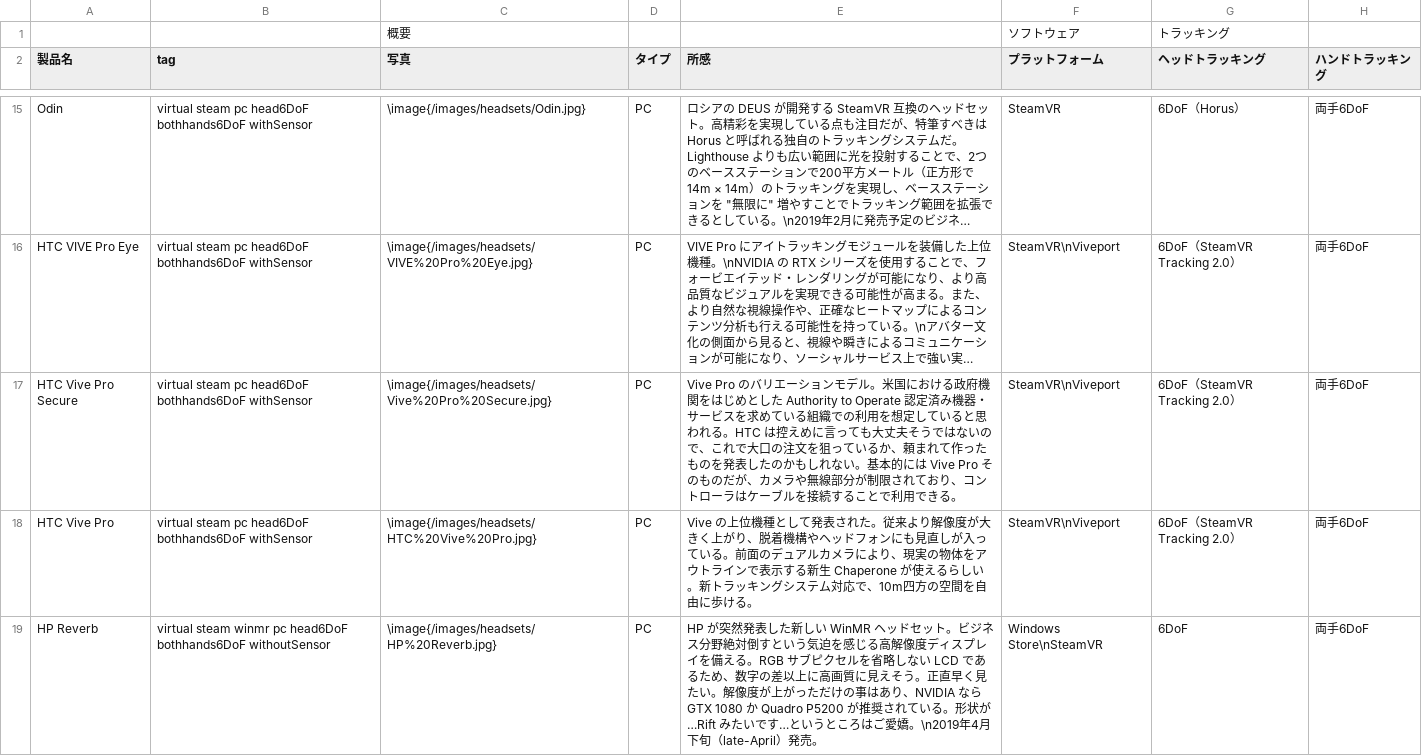
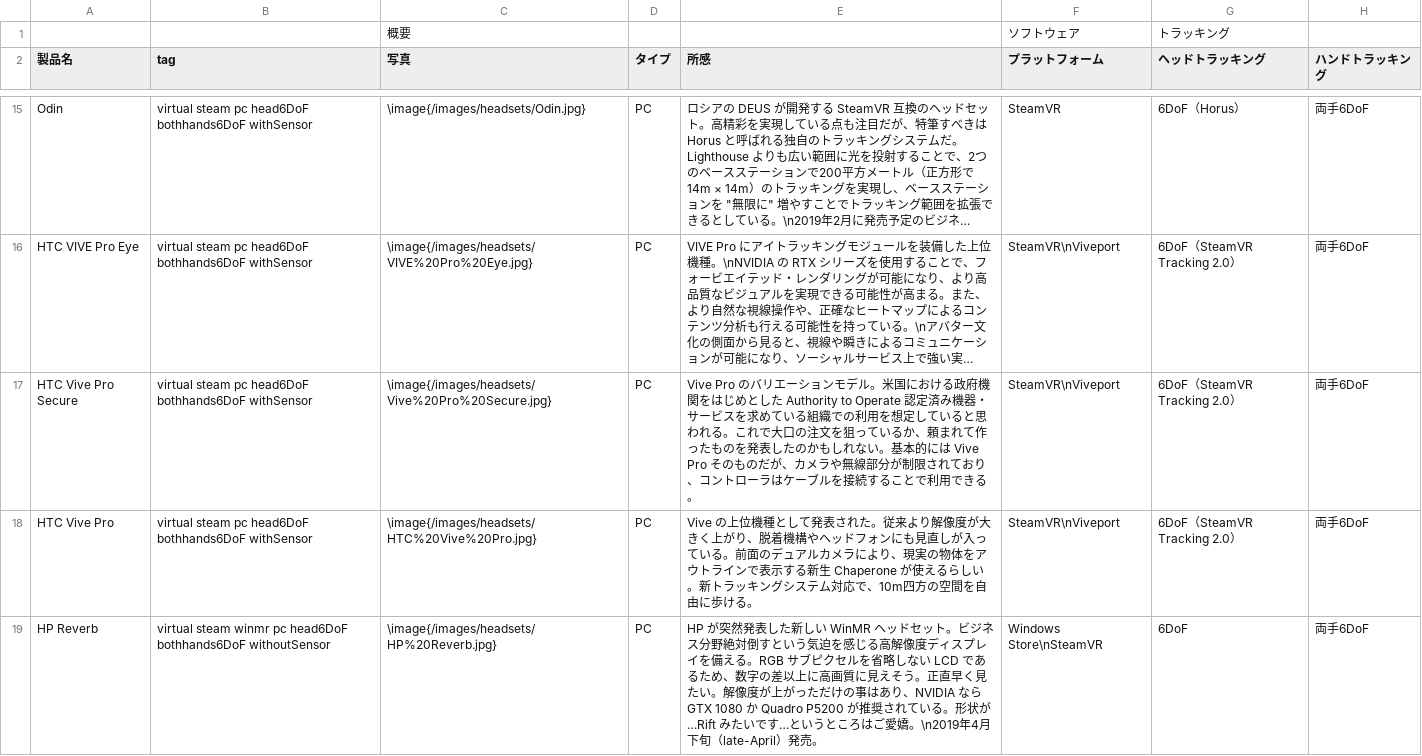
Before and after one commit to yutokun/XR-Headset-Comparison, a TSV file: headset.tsv, drawn as a sheet; only a part is shown, gaps mark what is left out; long unchanged cells end in …; the diff names each change by its address in the sheet, - before the commit and + after, or states it on an @@ line.

Commit message:
文章修正

```diff
--- a/headset.tsv
+++ b/headset.tsv
-E17 (所感): …われる。HTC は控えめに言っても大丈夫そうではないので、これで大…
+E17 (所感): …われる。これで大…
```
